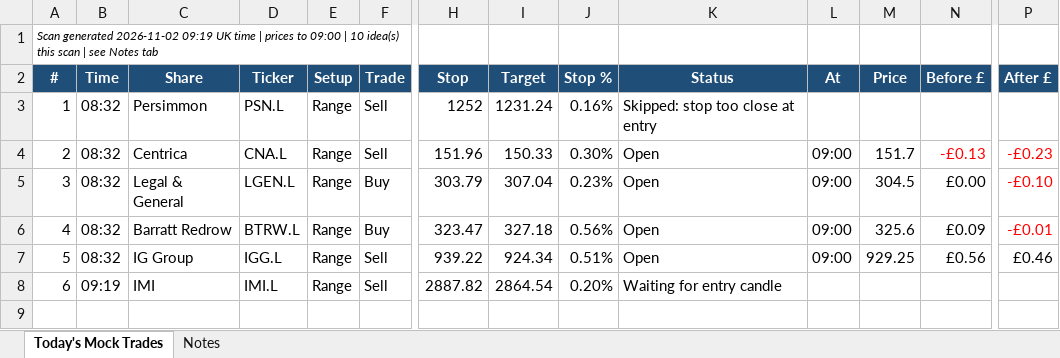
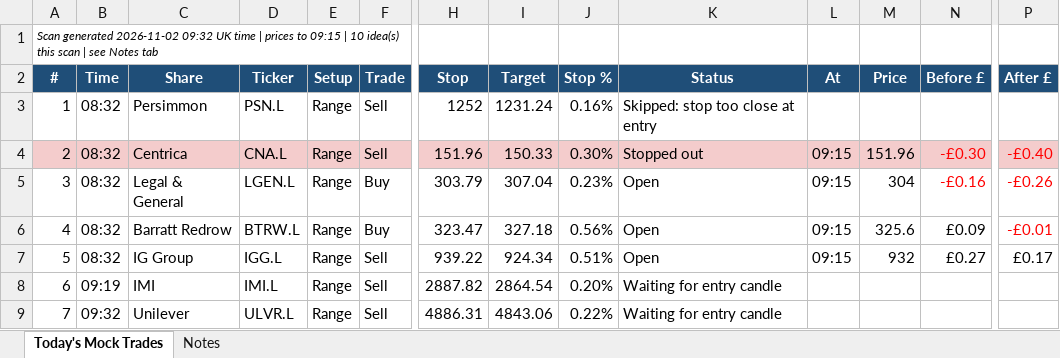
Before and after one commit to philwright210458-blip/ftse-trader, an Excel workbook: ftse_scan_latest.xlsx, sheet Today's Mock Trades, drawn as a sheet; only a part is shown, gaps mark what is left out; values as stored, in another font and other column widths than the file's, no borders; rows hold the shown columns only; the diff covers the shown part only; the diff names each change by its address in the sheet, - before the commit and + after, or states it on an @@ line.

```diff
--- a/ftse_scan_latest.xlsx (sheet Today's Mock Trades)
+++ b/ftse_scan_latest.xlsx (sheet Today's Mock Trades)
@@ column A (#) renumbered in row 1 @@
-A4:P4 fill: none
+A4:P4 fill: #F4CCCC
-K4 (Status): Open
+K4 (Status): Stopped out
-L4:L7 (At): 09:00
+L4:L7 (At): 09:15
-M4 (Price): 151.7
+M4 (Price): 151.96
-N4 (Before £): -£0.13
+N4 (Before £): -£0.30
-P4 (After £): -£0.23
+P4 (After £): -£0.40
-M5 (Price): 304.5
+M5 (Price): 304
-N5 (Before £): £0.00
+N5 (Before £): -£0.16
-N5 text colour: black
+N5 text colour: #FF0000
-P5 (After £): -£0.10
+P5 (After £): -£0.26
-M7 (Price): 929.25
+M7 (Price): 932
-N7 (Before £): £0.56
+N7 (Before £): £0.27
-P7 (After £): £0.46
+P7 (After £): £0.17
+row 9: 7 | 09:32 | Unilever | ULVR.L | Range | Sell | 4886.31 | 4843.06 | 0.22% | Waiting for entry candle
```
Also changed, not shown: cell formats elsewhere in this sheet, 3 other files.
